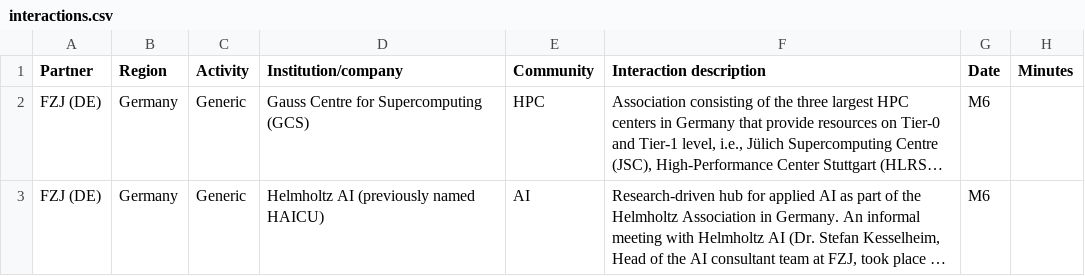
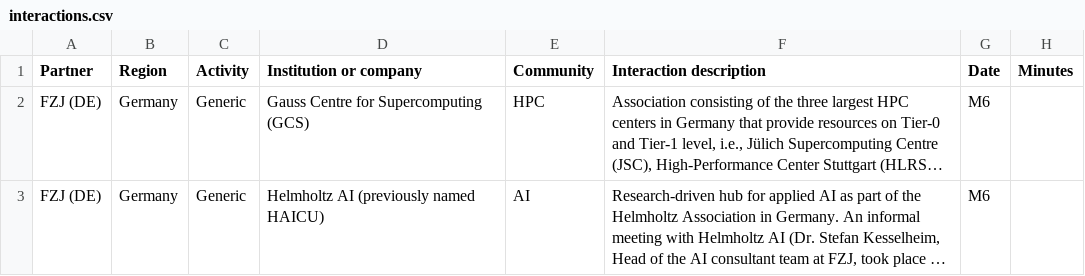
Before and after one commit to houzeaux/raise-network, a CSV file: data/interactions.csv, drawn as a sheet; only a part is shown; long unchanged cells end in …; the diff names each change by its address in the sheet, - before the commit and + after, or states it on an @@ line.

```diff
--- a/data/interactions.csv
+++ b/data/interactions.csv
-D1: Institution/company
+D1: Institution or company
```
